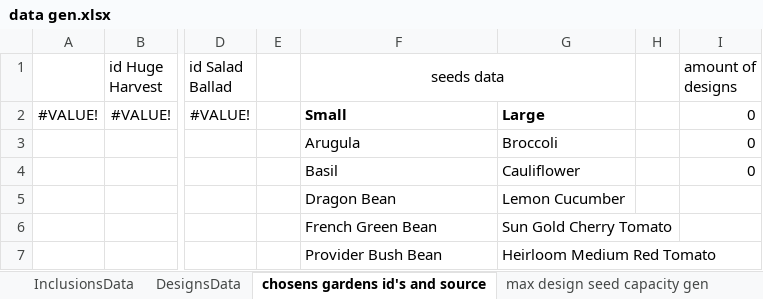
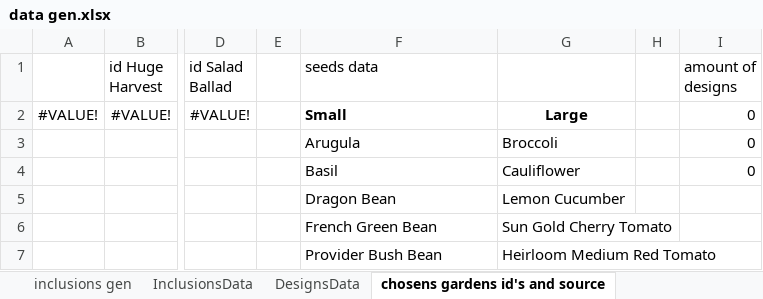
Before and after one commit to TomGeva/DB_project, an Excel workbook: part 3/excel generation of names/data gen.xlsx, sheet chosens gardens id's and source, drawn as a sheet; only a part is shown, gaps mark what is left out; values as stored, in another font and other column widths than the file's, no borders; the diff names each change by its address in the sheet, - before the commit and + after, or states it on an @@ line.

```diff
--- a/part 3/excel generation of names/data gen.xlsx (sheet chosens gardens id's and source)
+++ b/part 3/excel generation of names/data gen.xlsx (sheet chosens gardens id's and source)
+sheet tab: inclusions gen
-F1 alignment: center
+F1 alignment: left
-F1:G1 merged
-G2 alignment: left
+G2 alignment: center
```
Also changed, not shown: sheet names and emails gen, sheet address&company&phone# data gen, sheet DetailsData, sheet design seed quantity calc, sheet InclusionsData, sheet Order,Users,search,DetO amounts, 4 more sheets, other sheet tabs, formulas that keep their value.
